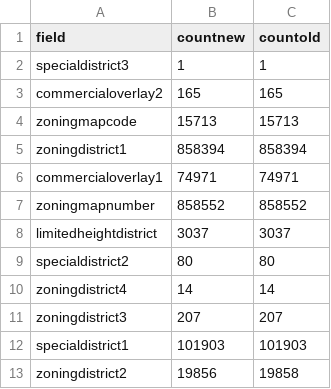
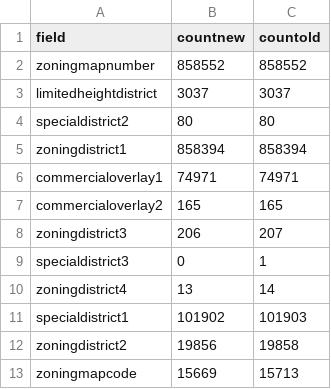
Before and after one commit to NYCPlanning/db-zoningtaxlots, a CSV file: zoningtaxlots_build/output/qc_frequencychanges.csv, drawn as a sheet.

```diff
--- a/zoningtaxlots_build/output/qc_frequencychanges.csv
+++ b/zoningtaxlots_build/output/qc_frequencychanges.csv
@@ -1,7 +1,2 @@
 field,countnew,countold
-specialdistrict3,1,1
-commercialoverlay2,165,165
-zoningmapcode,15713,15713
-zoningdistrict1,858394,858394
-commercialoverlay1,74971,74971
 zoningmapnumber,858552,858552
@@ -9,5 +4,10 @@ limitedheightdistrict,3037,3037
 specialdistrict2,80,80
-zoningdistrict4,14,14
-zoningdistrict3,207,207
-specialdistrict1,101903,101903
+zoningdistrict1,858394,858394
+commercialoverlay1,74971,74971
+commercialoverlay2,165,165
+zoningdistrict3,206,207
+specialdistrict3,0,1
+zoningdistrict4,13,14
+specialdistrict1,101902,101903
 zoningdistrict2,19856,19858
+zoningmapcode,15669,15713
```
Also changed, not shown: zoningtaxlots_build/output/intermediate_mihperorder.csv, zoningtaxlots_build/output/qc_versioncomparison.csv, 20 other files.
